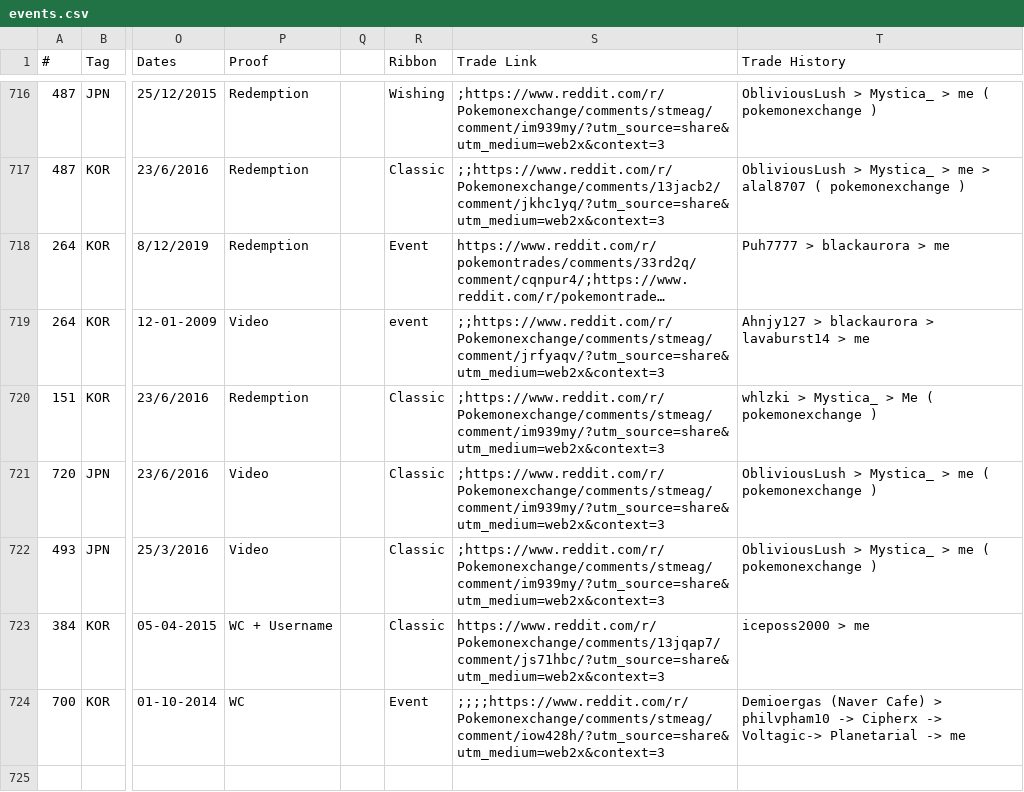
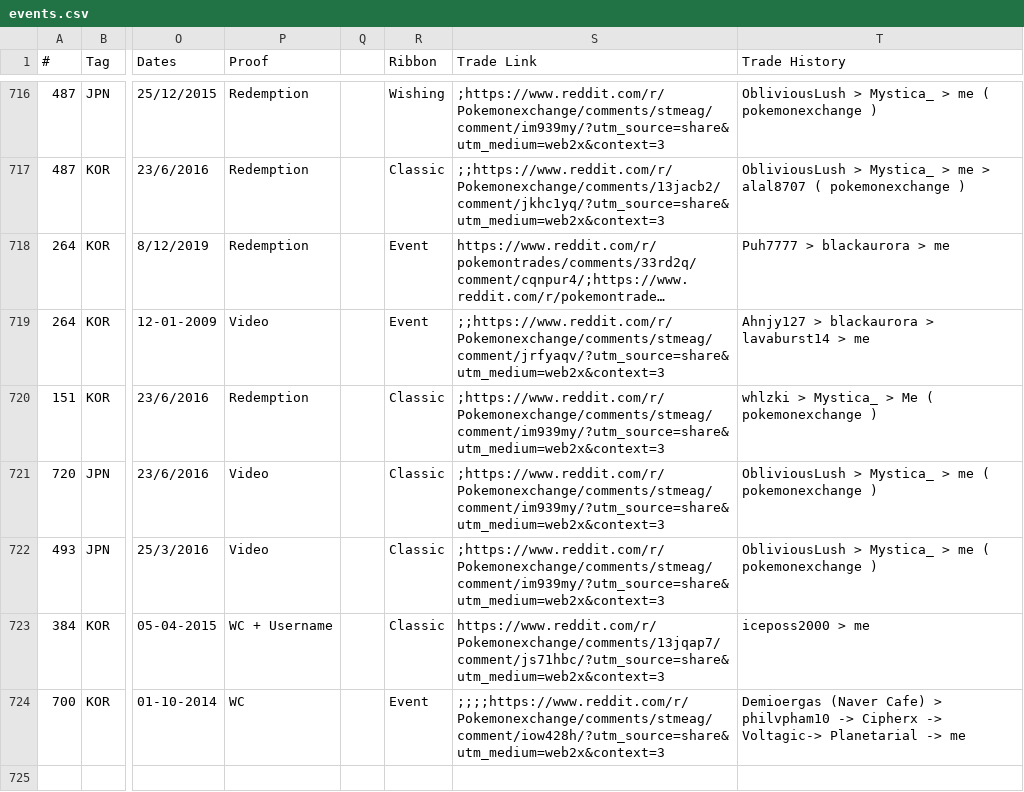
Before and after one commit to AznPoke/aznpoke.github.io, a CSV file: events.csv, drawn as a sheet; only a part is shown, gaps mark what is left out; long unchanged cells end in …; the diff covers the shown part only; the diff names each change by its address in the sheet, - before the commit and + after, or states it on an @@ line.

Commit message:
ribbon fix

```diff
--- a/events.csv
+++ b/events.csv
-R719 (Ribbon): event
+R719 (Ribbon): Event
```
Also changed, not shown: 31 edited cells elsewhere in this file.
